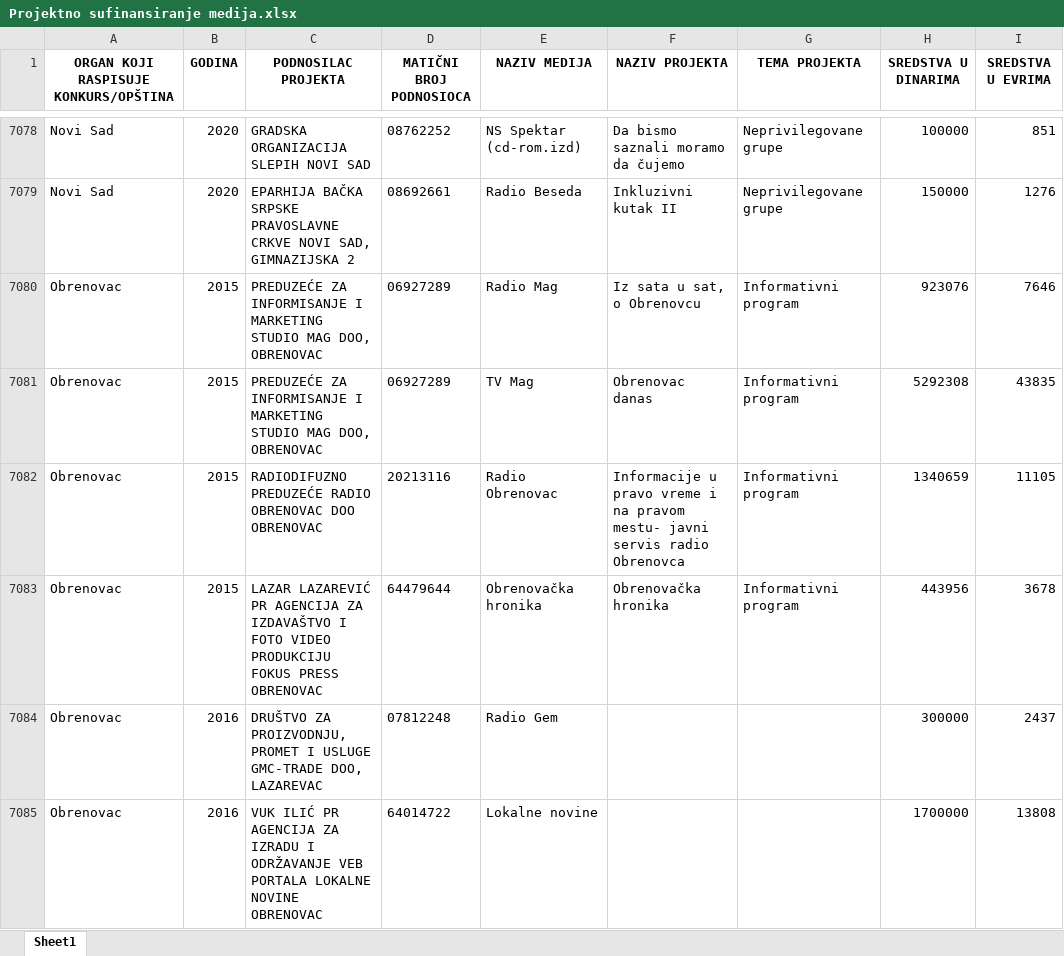
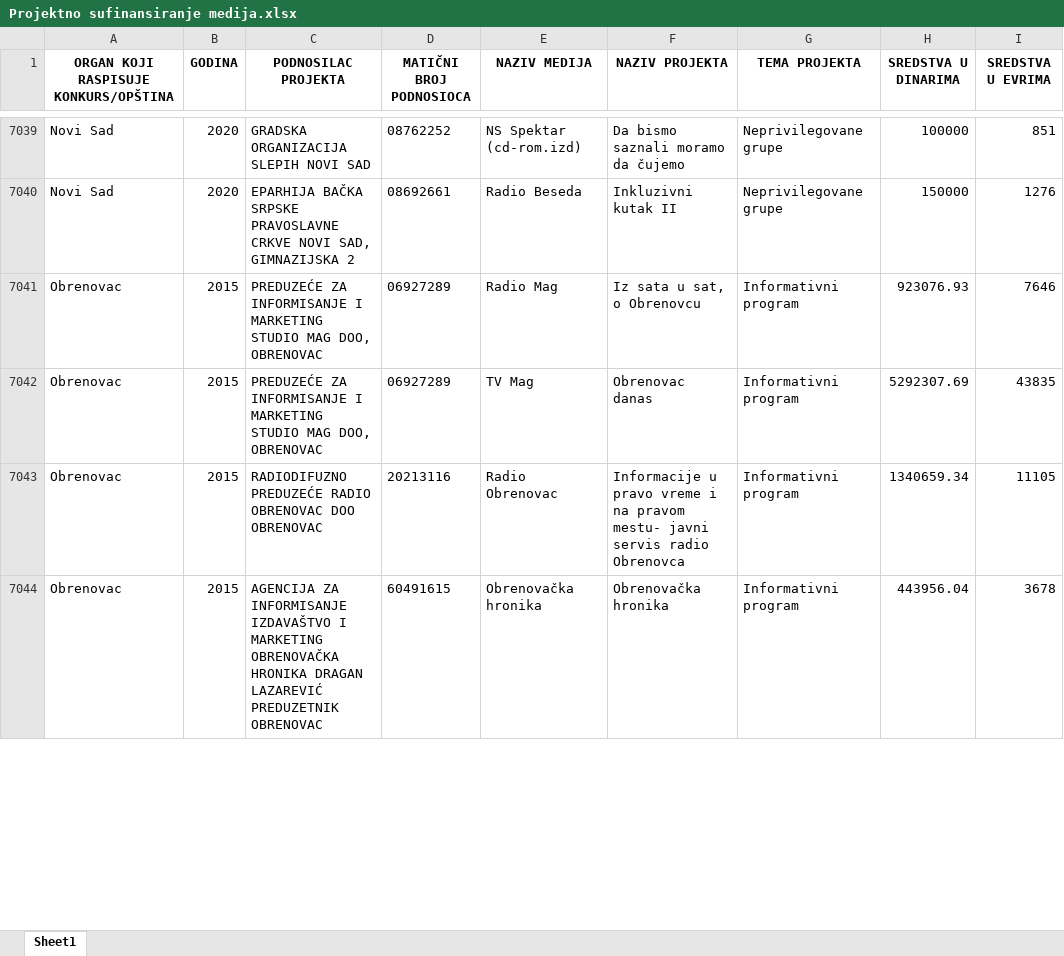
Before and after one commit to tixwitchy/Projektno-sufinansiranje-medija, an Excel workbook: Projektno sufinansiranje medija.xlsx, sheet Sheet1, drawn as a sheet; only a part is shown, gaps mark what is left out; values as stored, in another font and other column widths than the file's, no borders; removed rows and columns are numbered as before the commit, all else as after; the diff covers the shown part only; the diff names each change by its address in the sheet, - before the commit and + after, or states it on an @@ line.

```diff
--- a/Projektno sufinansiranje medija.xlsx (sheet Sheet1)
+++ b/Projektno sufinansiranje medija.xlsx (sheet Sheet1)
-H7041 (SREDSTVA U DINARIMA): 923076
+H7041 (SREDSTVA U DINARIMA): 923076.93
-H7042 (SREDSTVA U DINARIMA): 5292308
+H7042 (SREDSTVA U DINARIMA): 5292307.69
-H7043 (SREDSTVA U DINARIMA): 1340659
+H7043 (SREDSTVA U DINARIMA): 1340659.34
-C7044 (PODNOSILAC PROJEKTA): LAZAR LAZAREVIĆ PR AGENCIJA ZA IZDAVAŠTVO I FOTO VIDEO PRODUKCIJU FOKUS PRESS OBRENOVAC
+C7044 (PODNOSILAC PROJEKTA): AGENCIJA ZA INFORMISANJE IZDAVAŠTVO I MARKETING OBRENOVAČKA HRONIKA DRAGAN LAZAREVIĆ PREDUZETNIK OBRENOVAC
-D7044 (MATIČNI BROJ PODNOSIOCA): 64479644
+D7044 (MATIČNI BROJ PODNOSIOCA): 60491615
-H7044 (SREDSTVA U DINARIMA): 443956
+H7044 (SREDSTVA U DINARIMA): 443956.04
-row 7084: Obrenovac | 2016 | DRUŠTVO ZA PROIZVODNJU, PROMET I USLUGE GMC-TRADE DOO, LAZAREVAC | 07812248 | Radio Gem |  |  | 300000 | 2437
-row 7085: Obrenovac | 2016 | VUK ILIĆ PR AGENCIJA ZA IZRADU I ODRŽAVANJE VEB PORTALA LOKALNE NOVINE OBRENOVAC | 64014722 | Lokalne novine |  |  | 1700000 | 13808
```
Also changed, not shown: 29 added rows, 66 removed rows and 182 edited cells elsewhere in this sheet.
